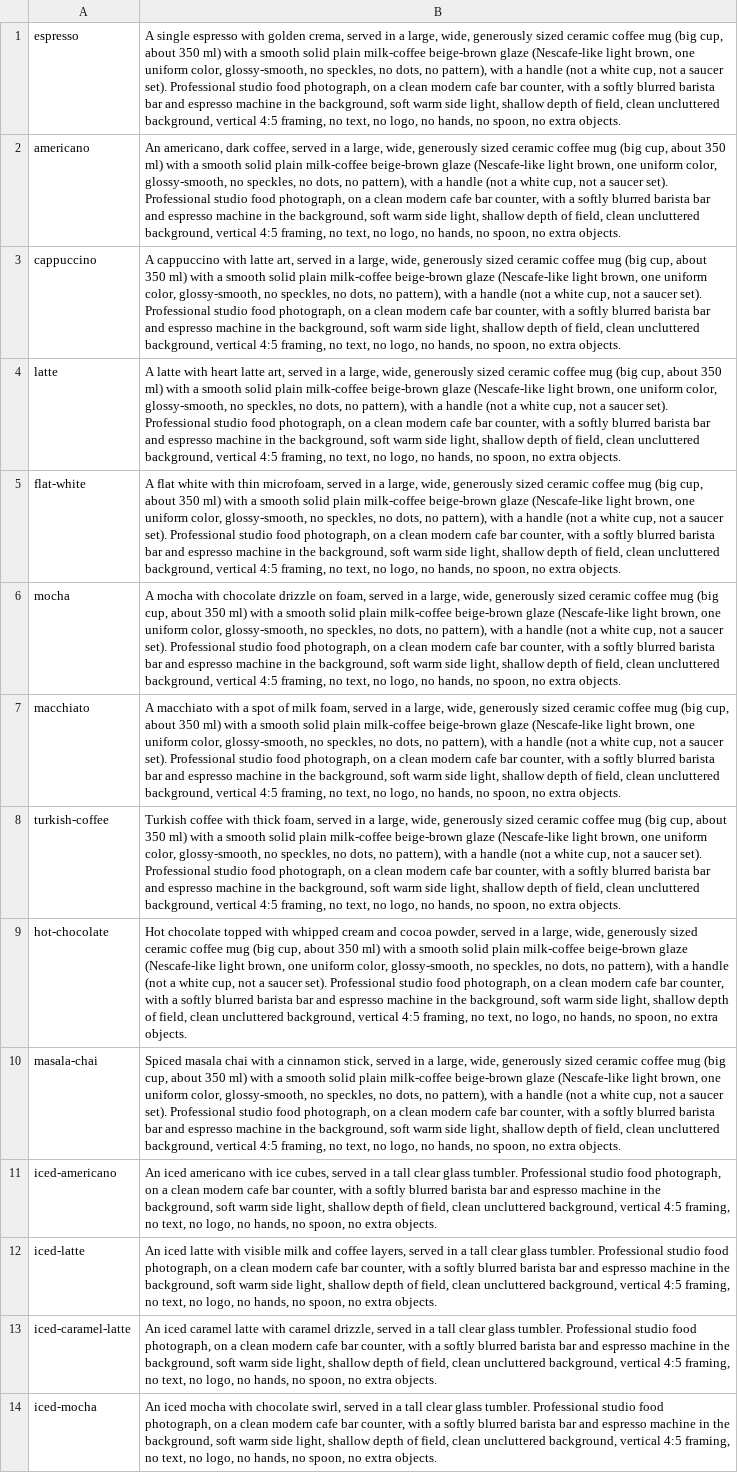
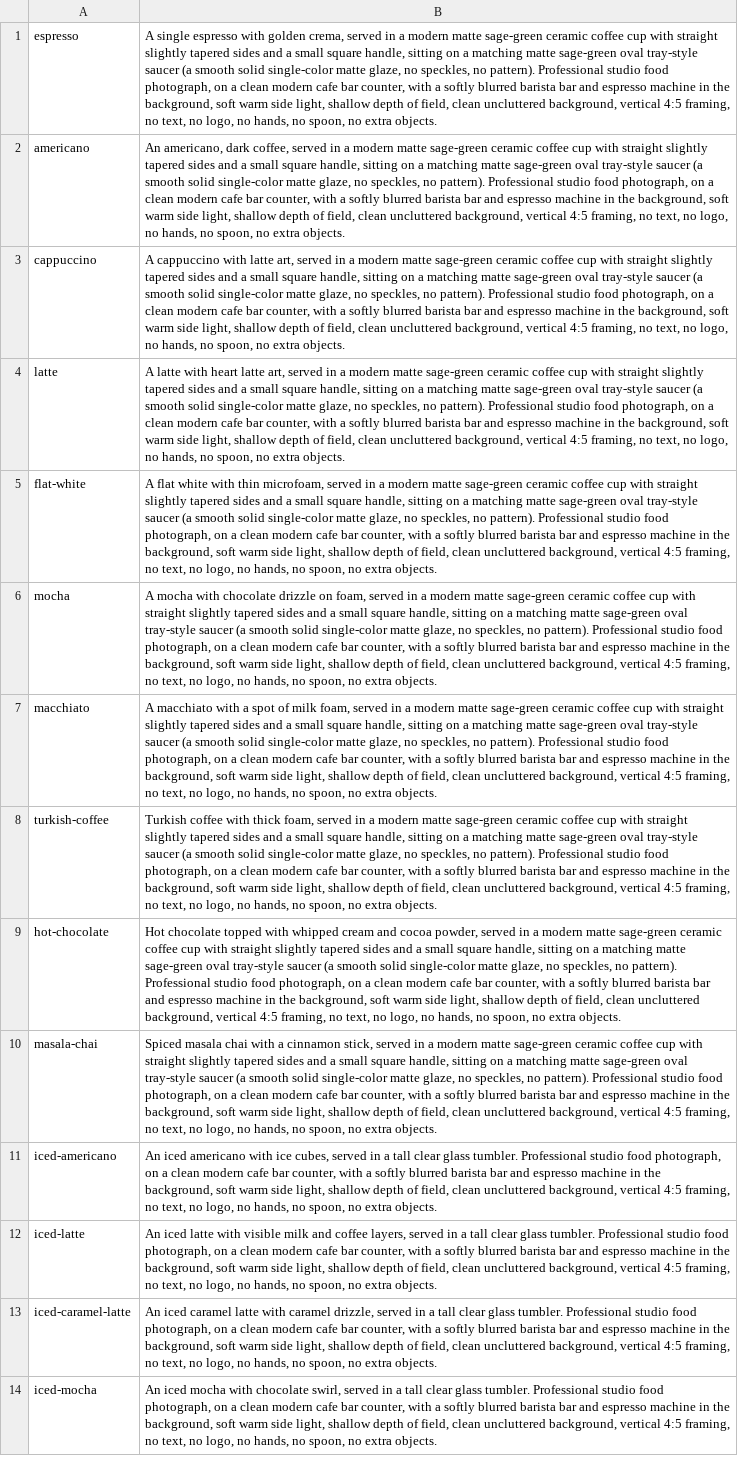
Before and after one commit to jpvndcrpt2-bit/saadi-cafe, a TSV file: menu/prompts.tsv, drawn as a sheet; only a part is shown; the diff names each change by its address in the sheet, - before the commit and + after, or states it on an @@ line.

```diff
--- a/menu/prompts.tsv
+++ b/menu/prompts.tsv
-B1: …in a large, wide, generously sized ceramic coffee mug (big cup, about 350 ml) with a smooth solid plain milk-coffee beige-brown glaze (Nescafe-like light brown, one uniform color, glossy-smooth, no speckles, no dots, no pattern), with a handle (not a white cup, not a saucer set). Professional studio…
+B1: …in a modern matte sage-green ceramic coffee cup with straight slightly tapered sides and a small square handle, sitting on a matching matte sage-green oval tray-style saucer (a smooth solid single-color matte glaze, no speckles, no pattern). Professional studio…
-B2: …in a large, wide, generously sized ceramic coffee mug (big cup, about 350 ml) with a smooth solid plain milk-coffee beige-brown glaze (Nescafe-like light brown, one uniform color, glossy-smooth, no speckles, no dots, no pattern), with a handle (not a white cup, not a saucer set). Professional studio…
+B2: …in a modern matte sage-green ceramic coffee cup with straight slightly tapered sides and a small square handle, sitting on a matching matte sage-green oval tray-style saucer (a smooth solid single-color matte glaze, no speckles, no pattern). Professional studio…
-B3: …in a large, wide, generously sized ceramic coffee mug (big cup, about 350 ml) with a smooth solid plain milk-coffee beige-brown glaze (Nescafe-like light brown, one uniform color, glossy-smooth, no speckles, no dots, no pattern), with a handle (not a white cup, not a saucer set). Professional studio…
+B3: …in a modern matte sage-green ceramic coffee cup with straight slightly tapered sides and a small square handle, sitting on a matching matte sage-green oval tray-style saucer (a smooth solid single-color matte glaze, no speckles, no pattern). Professional studio…
-B4: …in a large, wide, generously sized ceramic coffee mug (big cup, about 350 ml) with a smooth solid plain milk-coffee beige-brown glaze (Nescafe-like light brown, one uniform color, glossy-smooth, no speckles, no dots, no pattern), with a handle (not a white cup, not a saucer set). Professional studio…
+B4: …in a modern matte sage-green ceramic coffee cup with straight slightly tapered sides and a small square handle, sitting on a matching matte sage-green oval tray-style saucer (a smooth solid single-color matte glaze, no speckles, no pattern). Professional studio…
-B5: …in a large, wide, generously sized ceramic coffee mug (big cup, about 350 ml) with a smooth solid plain milk-coffee beige-brown glaze (Nescafe-like light brown, one uniform color, glossy-smooth, no speckles, no dots, no pattern), with a handle (not a white cup, not a saucer set). Professional studio…
+B5: …in a modern matte sage-green ceramic coffee cup with straight slightly tapered sides and a small square handle, sitting on a matching matte sage-green oval tray-style saucer (a smooth solid single-color matte glaze, no speckles, no pattern). Professional studio…
-B6: …in a large, wide, generously sized ceramic coffee mug (big cup, about 350 ml) with a smooth solid plain milk-coffee beige-brown glaze (Nescafe-like light brown, one uniform color, glossy-smooth, no speckles, no dots, no pattern), with a handle (not a white cup, not a saucer set). Professional studio…
+B6: …in a modern matte sage-green ceramic coffee cup with straight slightly tapered sides and a small square handle, sitting on a matching matte sage-green oval tray-style saucer (a smooth solid single-color matte glaze, no speckles, no pattern). Professional studio…
-B7: …in a large, wide, generously sized ceramic coffee mug (big cup, about 350 ml) with a smooth solid plain milk-coffee beige-brown glaze (Nescafe-like light brown, one uniform color, glossy-smooth, no speckles, no dots, no pattern), with a handle (not a white cup, not a saucer set). Professional studio…
+B7: …in a modern matte sage-green ceramic coffee cup with straight slightly tapered sides and a small square handle, sitting on a matching matte sage-green oval tray-style saucer (a smooth solid single-color matte glaze, no speckles, no pattern). Professional studio…
-B8: …in a large, wide, generously sized ceramic coffee mug (big cup, about 350 ml) with a smooth solid plain milk-coffee beige-brown glaze (Nescafe-like light brown, one uniform color, glossy-smooth, no speckles, no dots, no pattern), with a handle (not a white cup, not a saucer set). Professional studio…
+B8: …in a modern matte sage-green ceramic coffee cup with straight slightly tapered sides and a small square handle, sitting on a matching matte sage-green oval tray-style saucer (a smooth solid single-color matte glaze, no speckles, no pattern). Professional studio…
-B9: …in a large, wide, generously sized ceramic coffee mug (big cup, about 350 ml) with a smooth solid plain milk-coffee beige-brown glaze (Nescafe-like light brown, one uniform color, glossy-smooth, no speckles, no dots, no pattern), with a handle (not a white cup, not a saucer set). Professional studio…
+B9: …in a modern matte sage-green ceramic coffee cup with straight slightly tapered sides and a small square handle, sitting on a matching matte sage-green oval tray-style saucer (a smooth solid single-color matte glaze, no speckles, no pattern). Professional studio…
-B10: …in a large, wide, generously sized ceramic coffee mug (big cup, about 350 ml) with a smooth solid plain milk-coffee beige-brown glaze (Nescafe-like light brown, one uniform color, glossy-smooth, no speckles, no dots, no pattern), with a handle (not a white cup, not a saucer set). Professional studio…
+B10: …in a modern matte sage-green ceramic coffee cup with straight slightly tapered sides and a small square handle, sitting on a matching matte sage-green oval tray-style saucer (a smooth solid single-color matte glaze, no speckles, no pattern). Professional studio…
```
Also changed, not shown: 1 other file.
